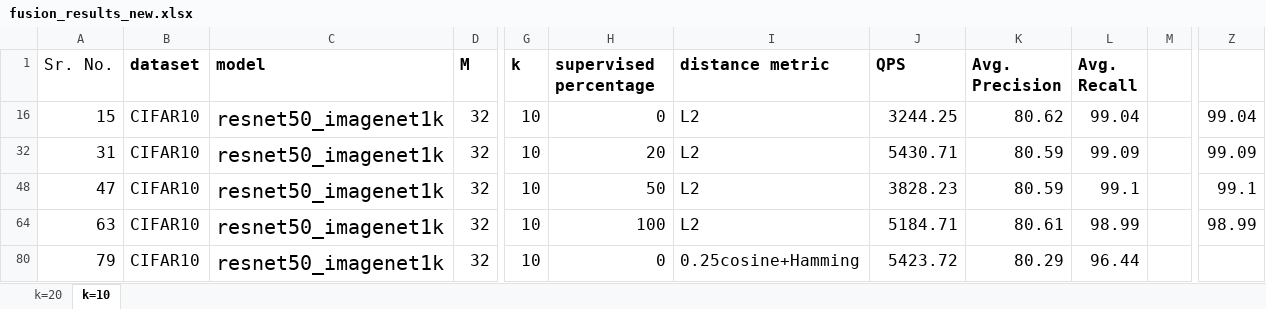
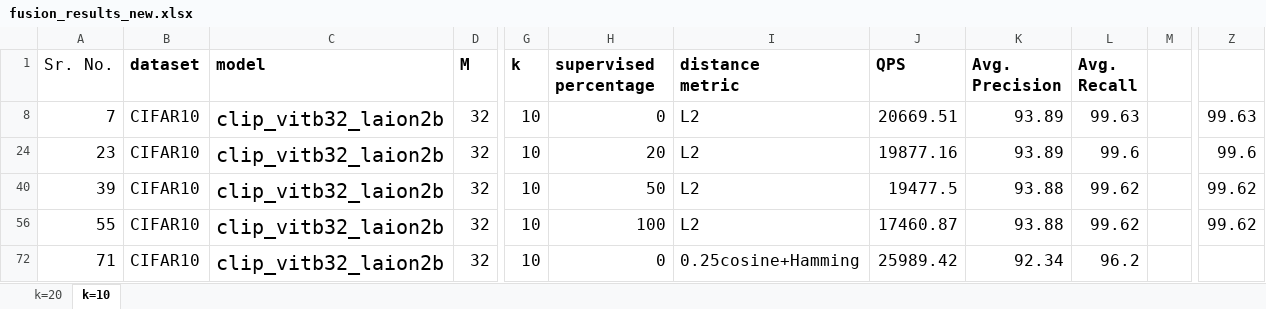
Before and after one commit to akhlaqueak/DiskANN, an Excel workbook: fusion_results_new.xlsx, sheet k=10, drawn as a sheet; only a part is shown, gaps mark what is left out; values as stored, in another font and other column widths than the file's, no borders; addresses are those after the commit; ↵ is a line break in a cell; the diff covers the shown part only; the diff names each change by its address in the sheet, - before the commit and + after, or states it on an @@ line.

```diff
--- a/fusion_results_new.xlsx (sheet k=10)
+++ b/fusion_results_new.xlsx (sheet k=10)
-H1: supervised percentage
+H1: supervised ↵ percentage
-I1: distance metric
+I1: distance ↵ metric
-A8 (Sr. No.): 15
+A8 (Sr. No.): 7
-C8 (model): resnet50_imagenet1k
+C8 (model): clip_vitb32_laion2b
-J8 (QPS): 3244.25
+J8 (QPS): 20669.51
-K8 (Avg. Precision): 80.62
+K8 (Avg. Precision): 93.89
-L8 (Avg. Recall): 99.04
+L8 (Avg. Recall): 99.63
-Z8: 99.04
+Z8: 99.63
-A24 (Sr. No.): 31
+A24 (Sr. No.): 23
-C24 (model): resnet50_imagenet1k
+C24 (model): clip_vitb32_laion2b
-J24 (QPS): 5430.71
+J24 (QPS): 19877.16
-K24 (Avg. Precision): 80.59
+K24 (Avg. Precision): 93.89
-L24 (Avg. Recall): 99.09
+L24 (Avg. Recall): 99.6
-Z24: 99.09
+Z24: 99.6
-A40 (Sr. No.): 47
+A40 (Sr. No.): 39
-C40 (model): resnet50_imagenet1k
+C40 (model): clip_vitb32_laion2b
-J40 (QPS): 3828.23
+J40 (QPS): 19477.5
-K40 (Avg. Precision): 80.59
+K40 (Avg. Precision): 93.88
-L40 (Avg. Recall): 99.1
+L40 (Avg. Recall): 99.62
-Z40: 99.1
+Z40: 99.62
-A56 (Sr. No.): 63
+A56 (Sr. No.): 55
-C56 (model): resnet50_imagenet1k
+C56 (model): clip_vitb32_laion2b
-J56 (QPS): 5184.71
+J56 (QPS): 17460.87
-K56 (Avg. Precision): 80.61
+K56 (Avg. Precision): 93.88
-L56 (Avg. Recall): 98.99
+L56 (Avg. Recall): 99.62
-Z56: 98.99
+Z56: 99.62
-A72 (Sr. No.): 79
+A72 (Sr. No.): 71
-C72 (model): resnet50_imagenet1k
+C72 (model): clip_vitb32_laion2b
-J72 (QPS): 5423.72
+J72 (QPS): 25989.42
-K72 (Avg. Precision): 80.29
+K72 (Avg. Precision): 92.34
-L72 (Avg. Recall): 96.44
+L72 (Avg. Recall): 96.2
```
Also changed, not shown: 4 added rows and 35 edited cells elsewhere in this sheet, sheet k=20, hidden cells, results.xlsx, 3 other files.
